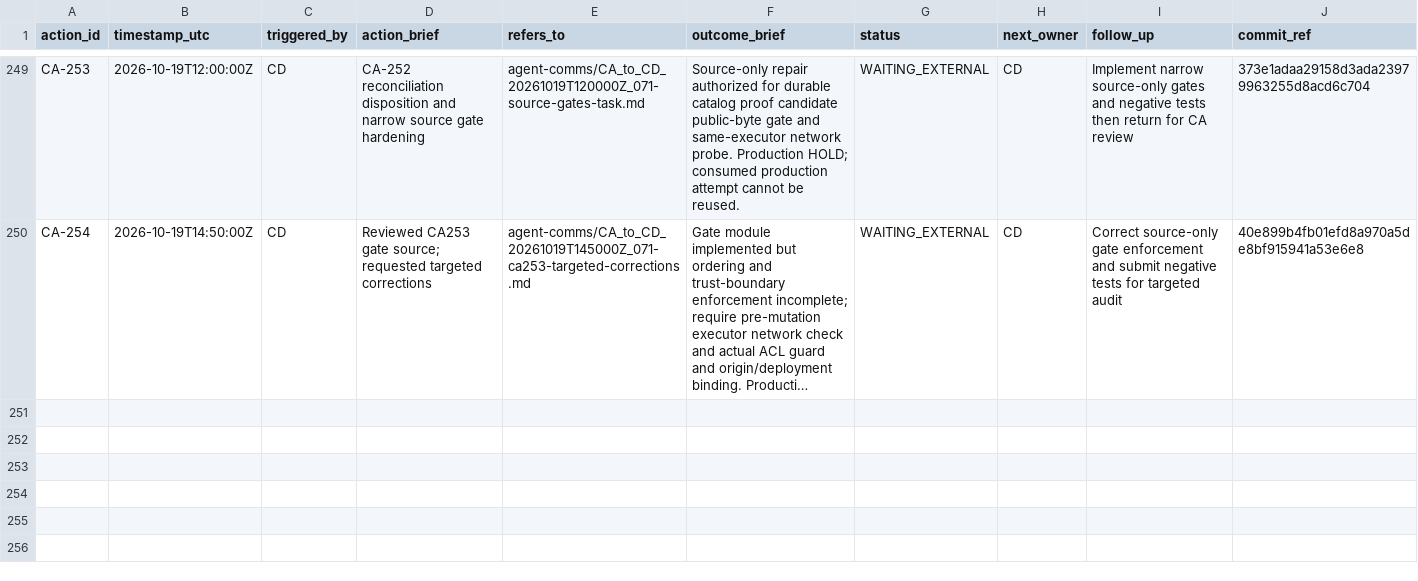
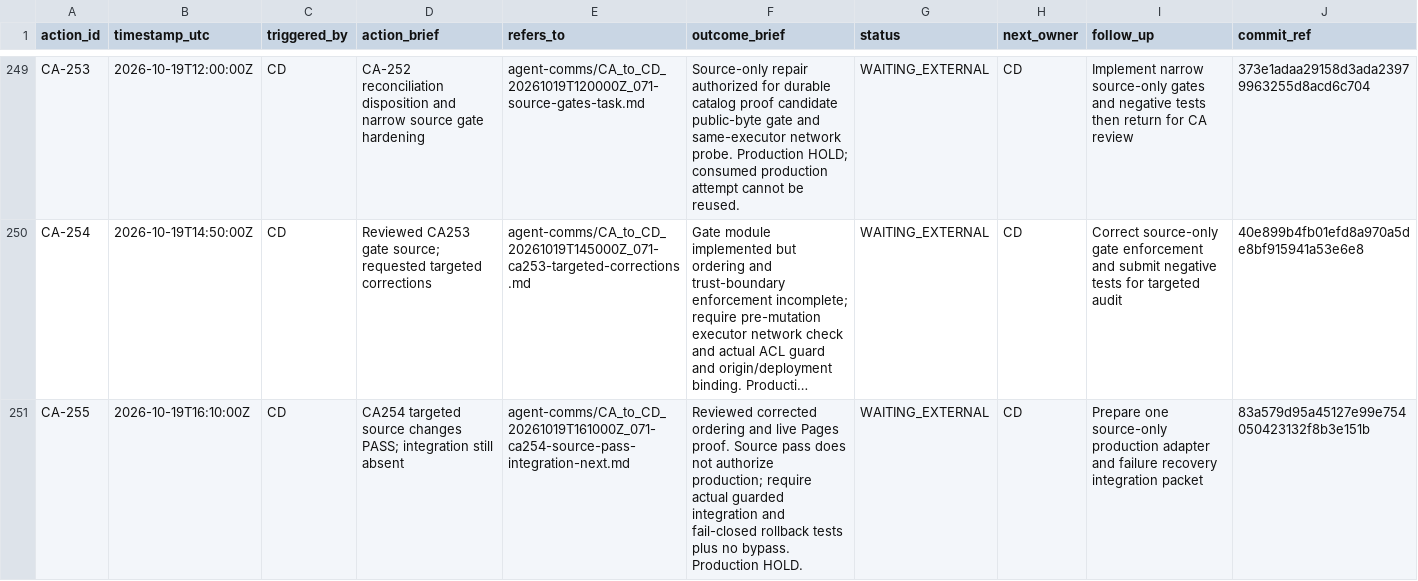
Before and after one commit to meifeng202309-commits/GAL-Escape-Castle, a CSV file: docs/logs/CA_ACTION_LOG.csv, drawn as a sheet; only a part is shown, gaps mark what is left out; long unchanged cells end in …; the diff names each change by its address in the sheet, - before the commit and + after, or states it on an @@ line.

Commit message:
CA-255: 071 gate source review

```diff
--- a/docs/logs/CA_ACTION_LOG.csv
+++ b/docs/logs/CA_ACTION_LOG.csv
+row 251: CA-255 | 2026-10-19T16:10:00Z | CD | CA254 targeted source changes PASS; integration still absent | agent-comms/CA_to_CD_20261019T161000Z_071-ca254-source-pass-integration-next.md | Reviewed corrected ordering and live Pages proof. Source pass does not authorize production; require actual guarded integration and fail-closed rollback tests plus no bypass. Production HOLD. | WAITING_EXTERNAL | CD | Prepare one source-only production adapter and failure recovery integration packet | 83a579d95a45127e99e754050423132f8b3e151b
```
